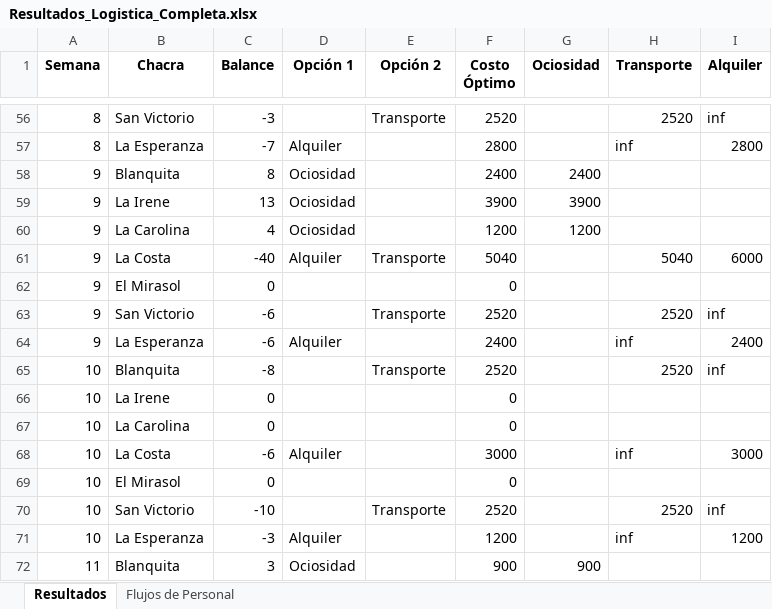
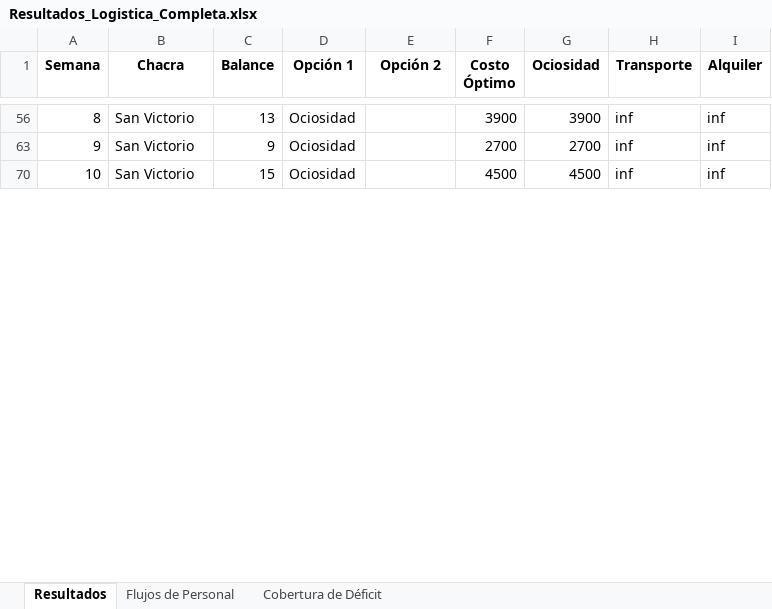
Before and after one commit to acordobaf/tpp, an Excel workbook: Resultados_Logistica_Completa.xlsx, sheet Resultados, drawn as a sheet; only a part is shown, gaps mark what is left out; values as stored, in another font and other column widths than the file's, no borders; removed rows and columns are numbered as before the commit, all else as after; the diff covers the shown part only; the diff names each change by its address in the sheet, - before the commit and + after, or states it on an @@ line.

Commit message:
ultima version, solo falta manejar la ociosidad

```diff
--- a/Resultados_Logistica_Completa.xlsx (sheet Resultados)
+++ b/Resultados_Logistica_Completa.xlsx (sheet Resultados)
+sheet tab: Cobertura de Déficit
-C56 (Balance): -3
+C56 (Balance): 13
-D56 (Opción 1): (empty)
+D56 (Opción 1): Ociosidad
-E56 (Opción 2): Transporte
+E56 (Opción 2): (empty)
-F56 (Costo Óptimo): 2520
+F56 (Costo Óptimo): 3900
-G56 (Ociosidad): (empty)
+G56 (Ociosidad): 3900
-H56 (Transporte): 2520
+H56 (Transporte): inf
-row 57: 8 | La Esperanza | -7 | Alquiler |  | 2800 |  | inf | 2800
-row 58: 9 | Blanquita | 8 | Ociosidad |  | 2400 | 2400
-row 59: 9 | La Irene | 13 | Ociosidad |  | 3900 | 3900
-row 60: 9 | La Carolina | 4 | Ociosidad |  | 1200 | 1200
-row 61: 9 | La Costa | -40 | Alquiler | Transporte | 5040 |  | 5040 | 6000
-row 62: 9 | El Mirasol | 0 |  |  | 0
-C63 (Balance): -6
+C63 (Balance): 9
-D63 (Opción 1): (empty)
+D63 (Opción 1): Ociosidad
-E63 (Opción 2): Transporte
+E63 (Opción 2): (empty)
-F63 (Costo Óptimo): 2520
+F63 (Costo Óptimo): 2700
-G63 (Ociosidad): (empty)
+G63 (Ociosidad): 2700
-H63 (Transporte): 2520
+H63 (Transporte): inf
-row 64: 9 | La Esperanza | -6 | Alquiler |  | 2400 |  | inf | 2400
-row 65: 10 | Blanquita | -8 |  | Transporte | 2520 |  | 2520 | inf
-row 66: 10 | La Irene | 0 |  |  | 0
-row 67: 10 | La Carolina | 0 |  |  | 0
-row 68: 10 | La Costa | -6 | Alquiler |  | 3000 |  | inf | 3000
-row 69: 10 | El Mirasol | 0 |  |  | 0
-C70 (Balance): -10
+C70 (Balance): 15
-D70 (Opción 1): (empty)
+D70 (Opción 1): Ociosidad
-E70 (Opción 2): Transporte
+E70 (Opción 2): (empty)
-F70 (Costo Óptimo): 2520
+F70 (Costo Óptimo): 4500
-G70 (Ociosidad): (empty)
+G70 (Ociosidad): 4500
-H70 (Transporte): 2520
+H70 (Transporte): inf
-row 71: 10 | La Esperanza | -3 | Alquiler |  | 1200 |  | inf | 1200
-row 72: 11 | Blanquita | 3 | Ociosidad |  | 900 | 900
```
Also changed, not shown: 10 added rows, 105 removed rows and 18 edited cells elsewhere in this sheet, sheet Flujos de Personal, hidden cells.
